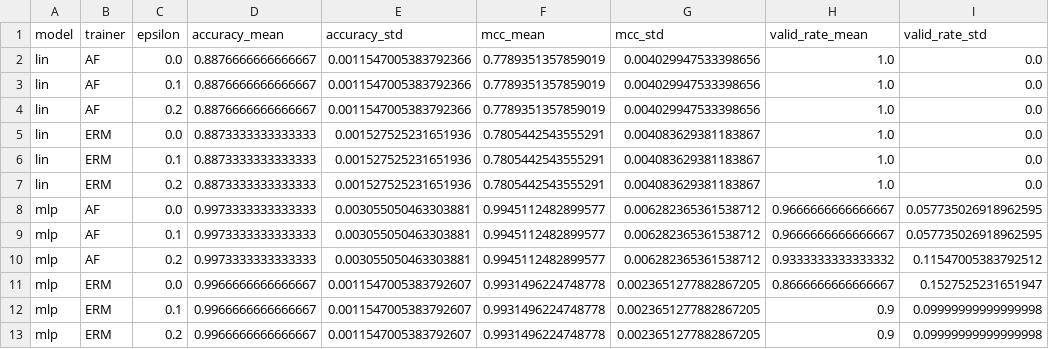
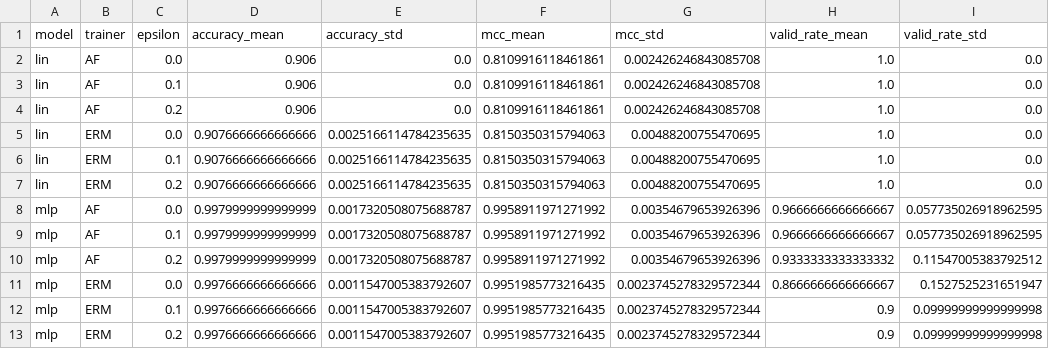
Before and after one commit to tahamajs/Trustworthy_AI_Course_Assignments, a CSV file: HomeWorks/HW3/code/Q5_codes/results/health_report_aggregate.csv, drawn as a sheet; only a part is shown; the diff names each change by its address in the sheet, - before the commit and + after, or states it on an @@ line.

Commit message:
feat(report): add new health metrics and figures; include action instance stats, bootstrap summaries, and sparsity analysis

```diff
--- a/HomeWorks/HW3/code/Q5_codes/results/health_report_aggregate.csv
+++ b/HomeWorks/HW3/code/Q5_codes/results/health_report_aggregate.csv
-D2:D4 (accuracy_mean): 0.8876666666666667
+D2:D4 (accuracy_mean): 0.906
-E2:E4 (accuracy_std): 0.0011547005383792366
+E2:E4 (accuracy_std): 0.0
-F2:F4 (mcc_mean): 0.7789351357859019
+F2:F4 (mcc_mean): 0.8109916118461861
-G2:G4 (mcc_std): 0.004029947533398656
+G2:G4 (mcc_std): 0.002426246843085708
-D5:D7 (accuracy_mean): 0.8873333333333333
+D5:D7 (accuracy_mean): 0.9076666666666666
-E5:E7 (accuracy_std): 0.001527525231651936
+E5:E7 (accuracy_std): 0.0025166114784235635
-F5:F7 (mcc_mean): 0.7805442543555291
+F5:F7 (mcc_mean): 0.8150350315794063
-G5:G7 (mcc_std): 0.004083629381183867
+G5:G7 (mcc_std): 0.00488200755470695
-D8:D10 (accuracy_mean): 0.9973333333333333
+D8:D10 (accuracy_mean): 0.9979999999999999
-E8:E10 (accuracy_std): 0.003055050463303881
+E8:E10 (accuracy_std): 0.0017320508075688787
-F8:F10 (mcc_mean): 0.9945112482899577
+F8:F10 (mcc_mean): 0.9958911971271992
-G8:G10 (mcc_std): 0.006282365361538712
+G8:G10 (mcc_std): 0.00354679653926396
-D11:D13 (accuracy_mean): 0.9966666666666667
+D11:D13 (accuracy_mean): 0.9976666666666666
-F11:F13 (mcc_mean): 0.9931496224748778
+F11:F13 (mcc_mean): 0.9951985773216435
-G11:G13 (mcc_std): 0.0023651277882867205
+G11:G13 (mcc_std): 0.0023745278329572344
```
Also changed, not shown: HomeWorks/HW3/code/Q5_codes/results/health_report_summary.csv, 9 other files.
